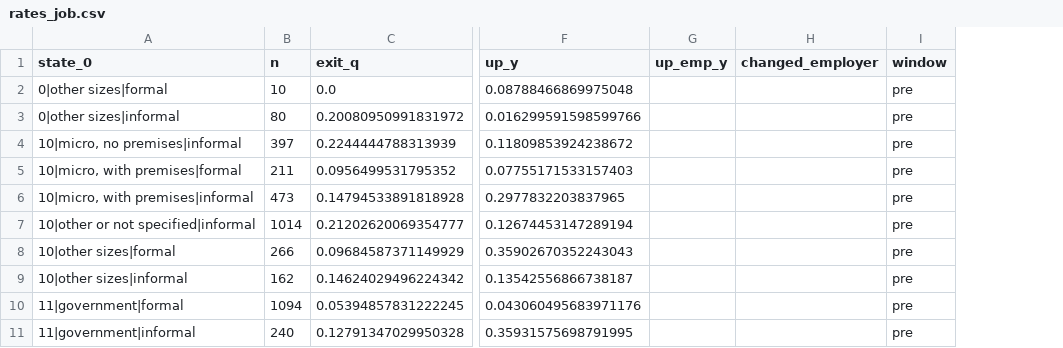
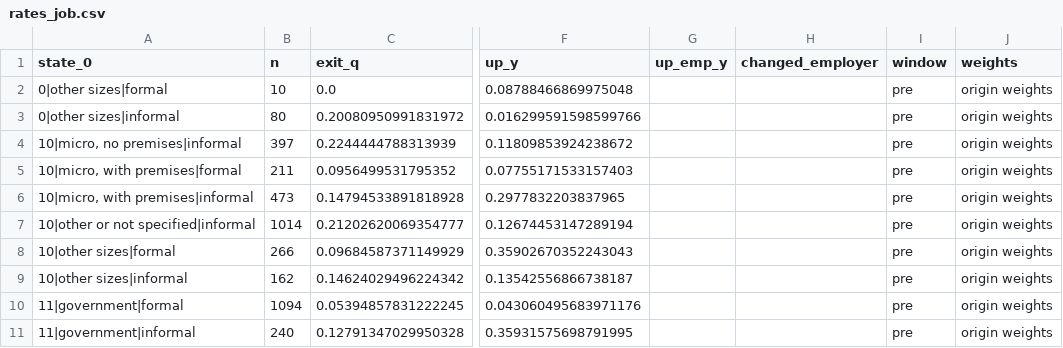
Before and after one commit to wanderdata/devtheory, a CSV file: empirics/output/enoe/rates_job.csv, drawn as a sheet; only a part is shown, gaps mark what is left out; the diff names each change by its address in the sheet, - before the commit and + after, or states it on an @@ line.

```diff
--- a/empirics/output/enoe/rates_job.csv
+++ b/empirics/output/enoe/rates_job.csv
+column J (weights), rows 2-11: all origin weights
```
Also changed, not shown: empirics/output/enoe/decomposition.csv, empirics/output/enoe/rates_sector.csv, 18 other files.
